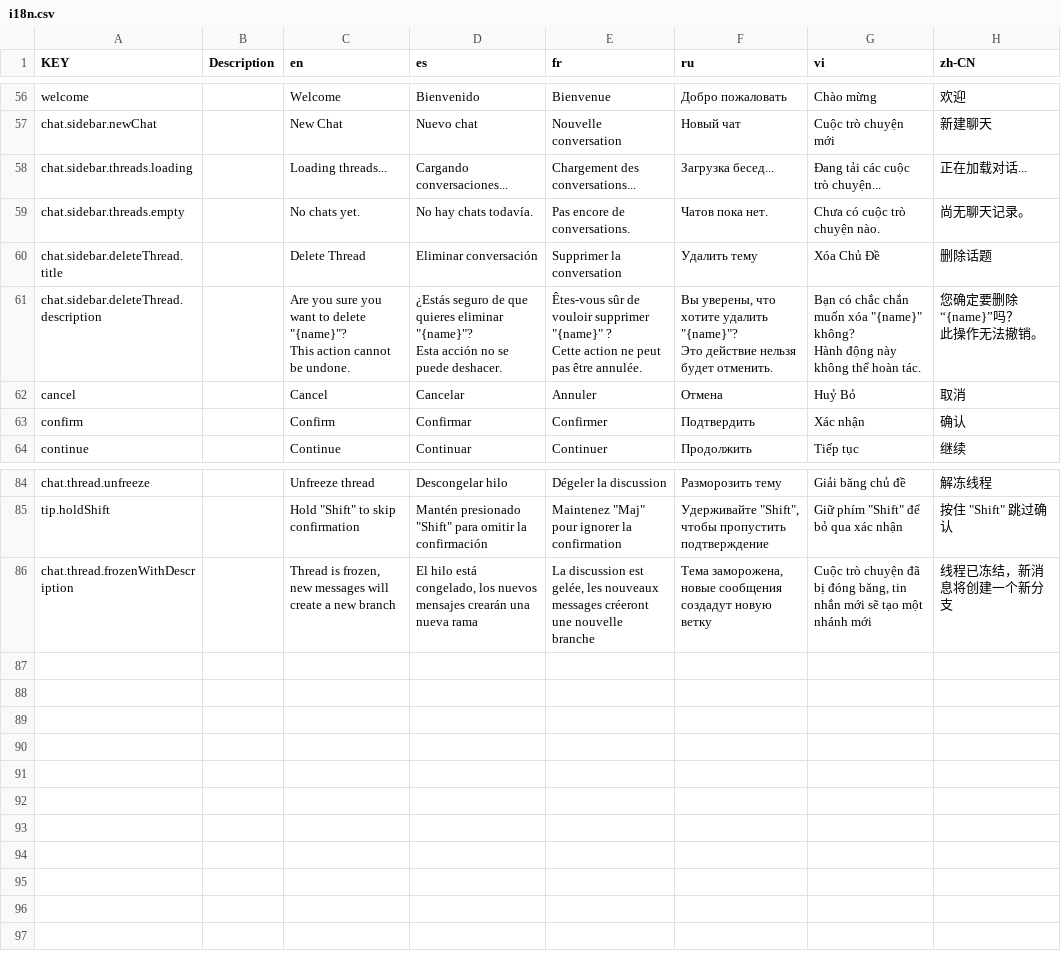
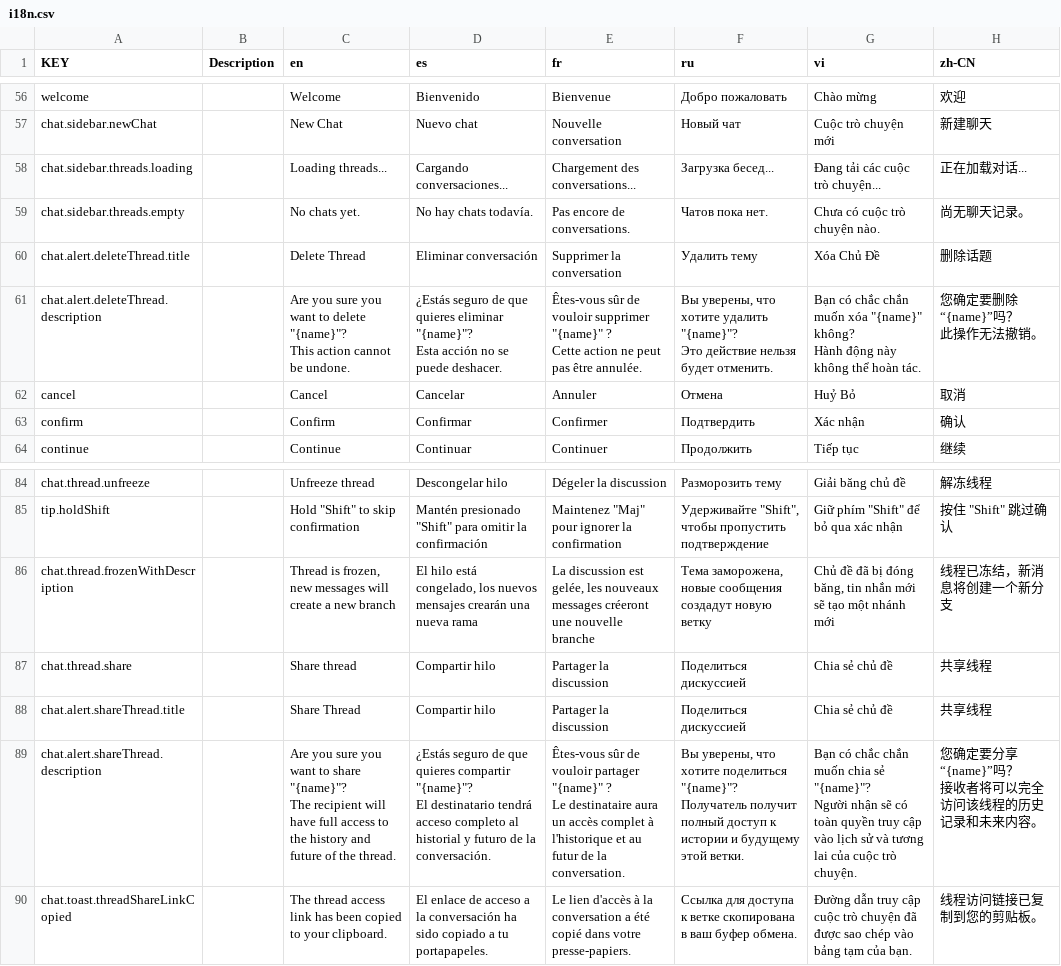
Before and after one commit to NamesMT/starter-monorepo, a CSV file: locals/locales/src/sheets/frontend/i18n.csv, drawn as a sheet; only a part is shown, gaps mark what is left out.

Commit message:
feat: Share Thread

```diff
--- a/locals/locales/src/sheets/frontend/i18n.csv
+++ b/locals/locales/src/sheets/frontend/i18n.csv
@@ -59,10 +59,10 @@ chat.sidebar.threads.loading,,Loading threads...,Cargando conversaciones...,Char
 chat.sidebar.threads.empty,,No chats yet.,No hay chats todavía.,Pas encore de conversations.,Чатов пока нет.,Chưa có cuộc trò chuyện nào.,尚无聊天记录。
-chat.sidebar.deleteThread.title,,Delete Thread,Eliminar conversación,Supprimer la conversation,Удалить тему,Xóa Chủ Đề,删除话题
-chat.sidebar.deleteThread.description,,"Are you sure you want to delete ""{name}""?
-This action cannot be undone.","¿Estás seguro de que quieres eliminar ""{name}""?
-Esta acción no se puede deshacer.","Êtes-vous sûr de vouloir supprimer ""{name}"" ?
-Cette action ne peut pas être annulée.","Вы уверены, что хотите удалить ""{name}""?
-Это действие нельзя будет отменить.","Bạn có chắc chắn muốn xóa ""{name}"" không?
-Hành động này không thể hoàn tác.","您确定要删除“{name}”吗？
-此操作无法撤销。"
+chat.alert.deleteThread.title,,Delete Thread,Eliminar conversación,Supprimer la conversation,Удалить тему,Xóa Chủ Đề,删除话题
+chat.alert.deleteThread.description,,"Are you sure you want to delete ""{name}""?
+This action cannot be undone.","¿Estás seguro de que quieres eliminar ""{name}""?
+Esta acción no se puede deshacer.","Êtes-vous sûr de vouloir supprimer ""{name}"" ?
+Cette action ne peut pas être annulée.","Вы уверены, что хотите удалить ""{name}""?
+Это действие нельзя будет отменить.","Bạn có chắc chắn muốn xóa ""{name}"" không?
+Hành động này không thể hoàn tác.","您确定要删除“{name}”吗？
+此操作无法撤销。"
 cancel,,Cancel,Cancelar,Annuler,Отмена,Huỷ Bỏ,取消
@@ -91,2 +91,12 @@ chat.thread.unfreeze,,Unfreeze thread,Descongelar hilo,Dégeler la discussion,Р
 tip.holdShift,,"Hold ""Shift"" to skip confirmation","Mantén presionado ""Shift"" para omitir la confirmación","Maintenez ""Maj"" pour ignorer la confirmation","Удерживайте ""Shift"", чтобы пропустить подтверждение","Giữ phím ""Shift"" để bỏ qua xác nhận","按住 ""Shift"" 跳过确认"
-chat.thread.frozenWithDescription,,"Thread is frozen, new messages will create a new branch","El hilo está congelado, los nuevos mensajes crearán una nueva rama","La discussion est gelée, les nouveaux messages créeront une nouvelle branche","Тема заморожена, новые сообщения создадут новую ветку","Cuộc trò chuyện đã bị đóng băng, tin nhắn mới sẽ tạo một nhánh mới",线程已冻结，新消息将创建一个新分支
+chat.thread.frozenWithDescription,,"Thread is frozen, new messages will create a new branch","El hilo está congelado, los nuevos mensajes crearán una nueva rama","La discussion est gelée, les nouveaux messages créeront une nouvelle branche","Тема заморожена, новые сообщения создадут новую ветку","Chủ đề đã bị đóng băng, tin nhắn mới sẽ tạo một nhánh mới",线程已冻结，新消息将创建一个新分支
+chat.thread.share,,Share thread,Compartir hilo,Partager la discussion,Поделиться дискуссией,Chia sẻ chủ đề,共享线程
+chat.alert.shareThread.title,,Share Thread,Compartir hilo,Partager la discussion,Поделиться дискуссией,Chia sẻ chủ đề,共享线程
+chat.alert.shareThread.description,,"Are you sure you want to share ""{name}""?
+The recipient will have full access to the history and future of the thread.","¿Estás seguro de que quieres compartir ""{name}""?
+El destinatario tendrá acceso completo al historial y futuro de la conversación.","Êtes-vous sûr de vouloir partager ""{name}"" ?
+Le destinataire aura un accès complet à l'historique et au futur de la conversation.","Вы уверены, что хотите поделиться ""{name}""?
+Получатель получит полный доступ к истории и будущему этой ветки.","Bạn có chắc chắn muốn chia sẻ ""{name}""?
+Người nhận sẽ có toàn quyền truy cập vào lịch sử và tương lai của cuộc trò chuyện.","您确定要分享“{name}”吗？
+接收者将可以完全访问该线程的历史记录和未来内容。"
+chat.toast.threadShareLinkCopied,,The thread access link has been copied to your clipboard.,El enlace de acceso a la conversación ha sido copiado a tu portapapeles.,Le lien d'accès à la conversation a été copié dans votre presse-papiers.,Ссылка для доступа к ветке скопирована в ваш буфер обмена.,Đường dẫn truy cập cuộc trò chuyện đã được sao chép vào bảng tạm của bạn.,线程访问链接已复制到您的剪贴板。
```
Also changed, not shown: 8 other files.
